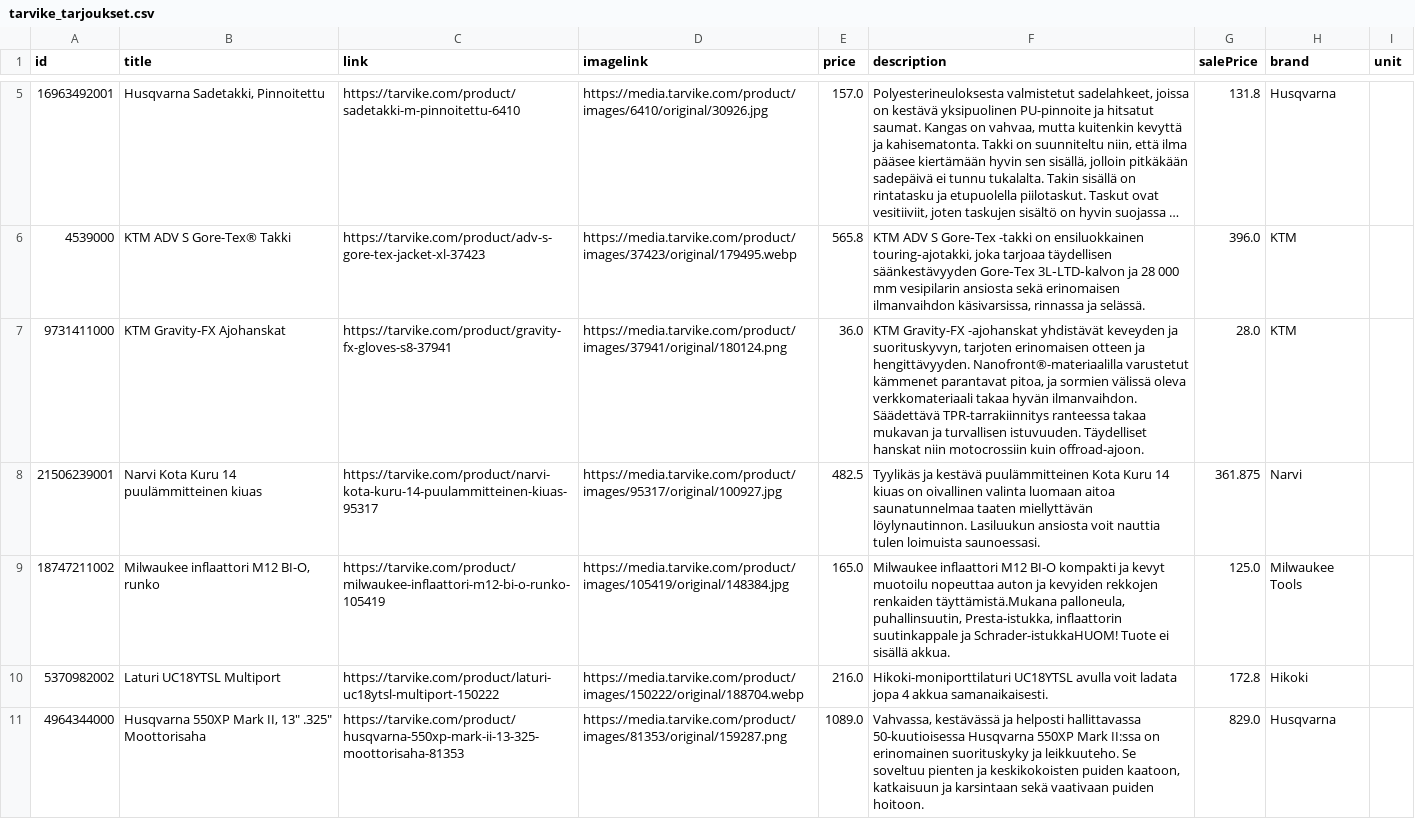
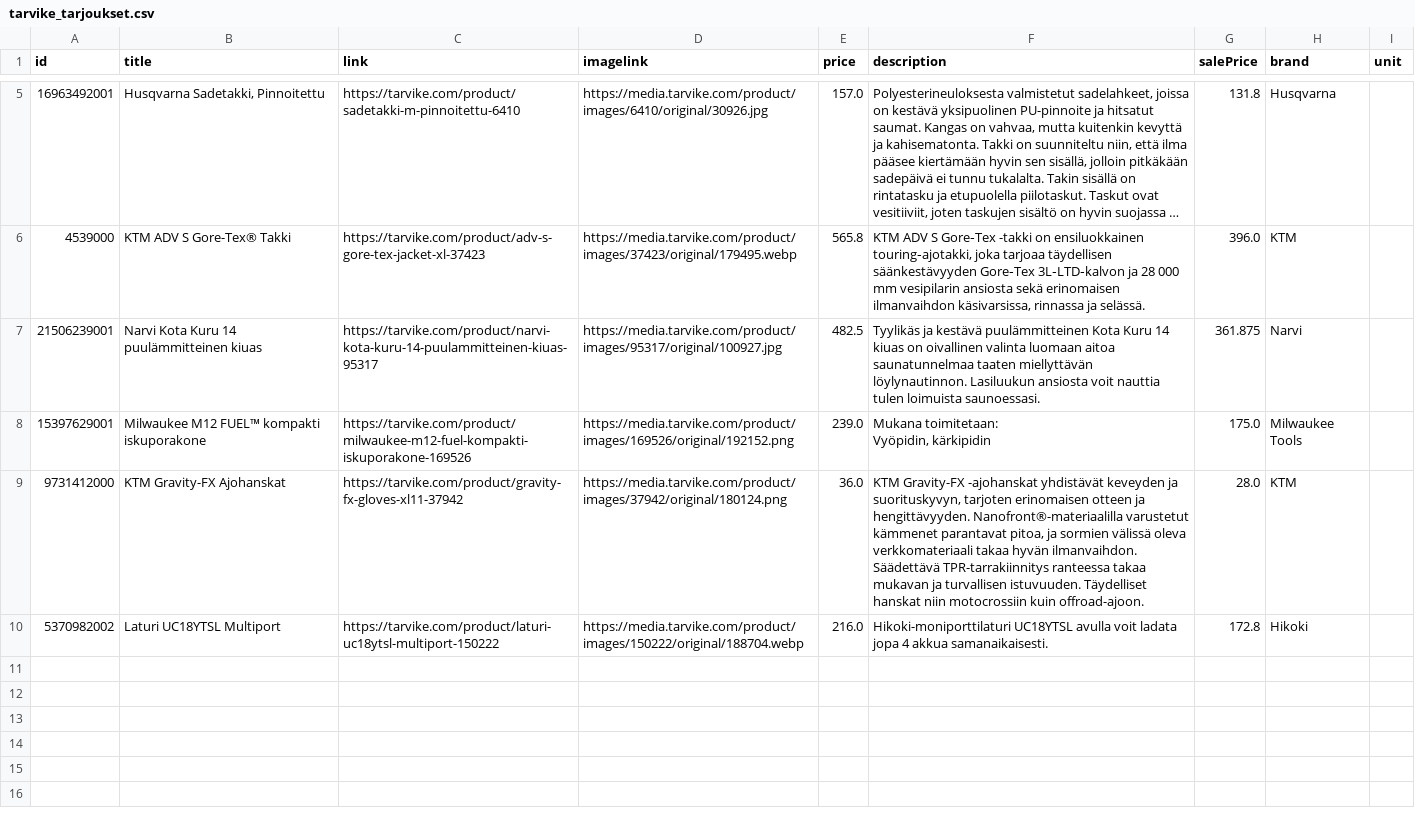
Before and after one commit to TarvikeTT/almadynamo, a CSV file: tarvike_tarjoukset.csv, drawn as a sheet; only a part is shown, gaps mark what is left out; long unchanged cells end in …; removed rows and columns are numbered as before the commit, all else as after; ↵ is a line break in a cell; the diff covers the shown part only; the diff names each change by its address in the sheet, - before the commit and + after, or states it on an @@ line.

```diff
--- a/tarvike_tarjoukset.csv
+++ b/tarvike_tarjoukset.csv
-row 7: 9731411000 | KTM Gravity-FX Ajohanskat | https://tarvike.com/product/gravity-fx-gloves-s8-37941 | https://media.tarvike.com/product/images/37941/original/180124.png | 36.0 | KTM Gravity-FX -ajohanskat yhdistävät keveyden ja suorituskyvyn, tarjoten erinomaisen otteen ja hengittävyyden. Nanofront®-materiaalilla varustetut kämmenet parantavat pitoa, ja sormien välissä oleva verkkomateriaali takaa hyvän ilmanvaihdon. Säädettävä TPR-tarrakiinnitys ranteessa takaa mukavan ja turvallisen istuvuuden. Täydelliset hanskat niin motocrossiin kuin offroad-ajoon. | 28.0 | KTM
-row 9: 18747211002 | Milwaukee inflaattori M12 BI-O, runko | https://tarvike.com/product/milwaukee-inflaattori-m12-bi-o-runko-105419 | https://media.tarvike.com/product/images/105419/original/148384.jpg | 165.0 | Milwaukee inflaattori M12 BI-O kompakti ja kevyt muotoilu nopeuttaa auton ja kevyiden rekkojen renkaiden täyttämistä.Mukana palloneula, puhallinsuutin, Presta-istukka, inflaattorin suutinkappale ja Schrader-istukkaHUOM! Tuote ei sisällä akkua. | 125.0 | Milwaukee Tools
+row 8: 15397629001 | Milwaukee M12 FUEL™ kompakti iskuporakone | https://tarvike.com/product/milwaukee-m12-fuel-kompakti-iskuporakone-169526 | https://media.tarvike.com/product/images/169526/original/192152.png | 239.0 | Mukana toimitetaan: ↵ Vyöpidin, kärkipidin | 175.0 | Milwaukee Tools
+row 9: 9731412000 | KTM Gravity-FX Ajohanskat | https://tarvike.com/product/gravity-fx-gloves-xl11-37942 | https://media.tarvike.com/product/images/37942/original/180124.png | 36.0 | KTM Gravity-FX -ajohanskat yhdistävät keveyden ja suorituskyvyn, tarjoten erinomaisen otteen ja hengittävyyden. Nanofront®-materiaalilla varustetut kämmenet parantavat pitoa, ja sormien välissä oleva verkkomateriaali takaa hyvän ilmanvaihdon. Säädettävä TPR-tarrakiinnitys ranteessa takaa mukavan ja turvallisen istuvuuden. Täydelliset hanskat niin motocrossiin kuin offroad-ajoon. | 28.0 | KTM
-row 11: 4964344000 | Husqvarna 550XP Mark II, 13" .325" Moottorisaha | https://tarvike.com/product/husqvarna-550xp-mark-ii-13-325-moottorisaha-81353 | https://media.tarvike.com/product/images/81353/original/159287.png | 1089.0 | Vahvassa, kestävässä ja helposti hallittavassa 50-kuutioisessa Husqvarna 550XP Mark II:ssa on erinomainen suorituskyky ja leikkuuteho. Se soveltuu pienten ja keskikokoisten puiden kaatoon, katkaisuun ja karsintaan sekä vaativaan puiden hoitoon. | 829.0 | Husqvarna
```
Also changed, not shown: 2 added rows and 2 removed rows elsewhere in this file, tarvike_tarjoukset_ai.csv.
